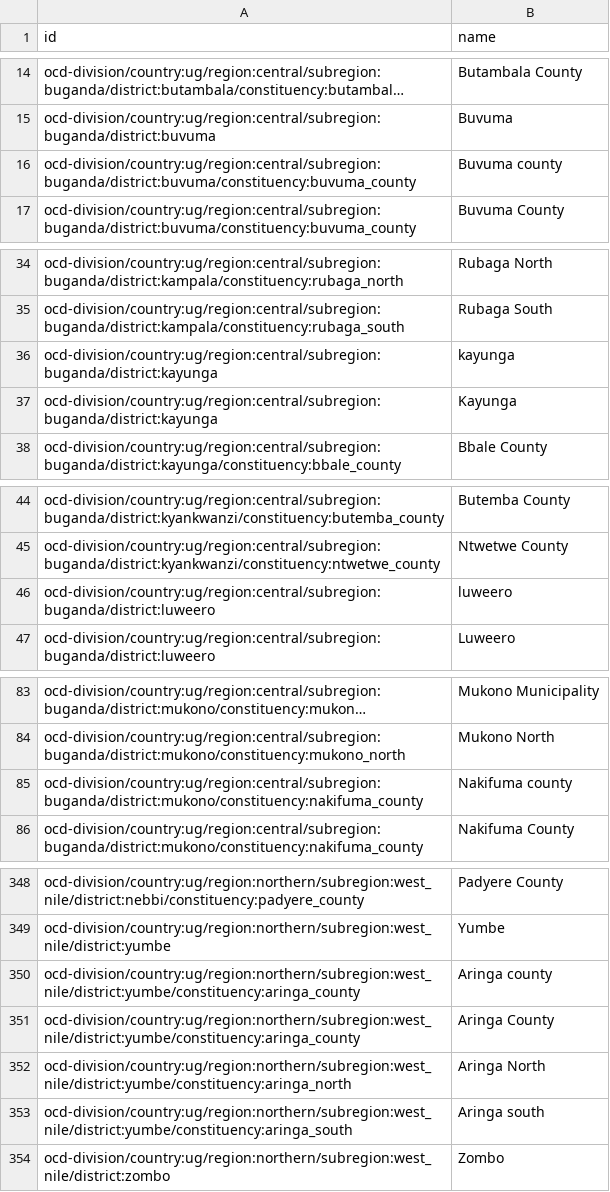
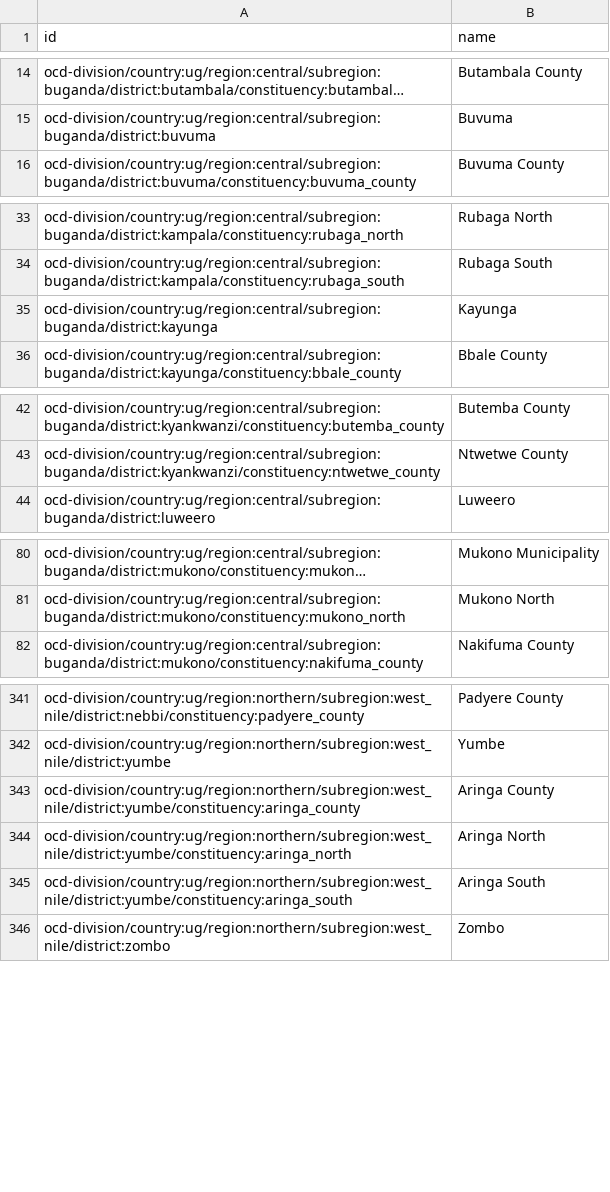
Before and after one commit to chrismytton/uganda_ocd_ids, a CSV file: identifiers/country-ug.csv, drawn as a sheet; only a part is shown, gaps mark what is left out; long unchanged cells end in …; removed rows and columns are numbered as before the commit, all else as after; the diff covers the shown part only; the diff names each change by its address in the sheet, - before the commit and + after, or states it on an @@ line.

Commit message:
Regenerate data
run `bundle exec rake generate_csv` to rebuild the data from the
spreadsheet, after tidying up a lot of places where the same name
differs only by case.

The code should really cope better with this, but fixing the data will
do for now.

```diff
--- a/identifiers/country-ug.csv
+++ b/identifiers/country-ug.csv
-row 16: ocd-division/country:ug/region:central/subregion:buganda/district:buvuma/constituency:buvuma_county | Buvuma county
-row 36: ocd-division/country:ug/region:central/subregion:buganda/district:kayunga | kayunga
-row 46: ocd-division/country:ug/region:central/subregion:buganda/district:luweero | luweero
-row 85: ocd-division/country:ug/region:central/subregion:buganda/district:mukono/constituency:nakifuma_county | Nakifuma county
-row 350: ocd-division/country:ug/region:northern/subregion:west_nile/district:yumbe/constituency:aringa_county | Aringa county
-B345 (name): Aringa south
+B345 (name): Aringa South
```
Also changed, not shown: 3 added rows, 5 removed rows and 3 edited cells elsewhere in this file.
